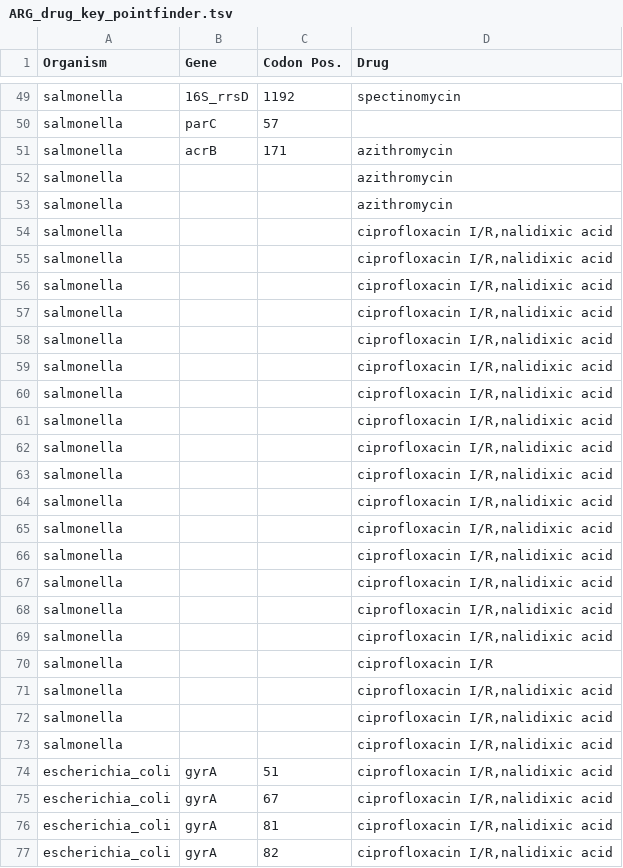
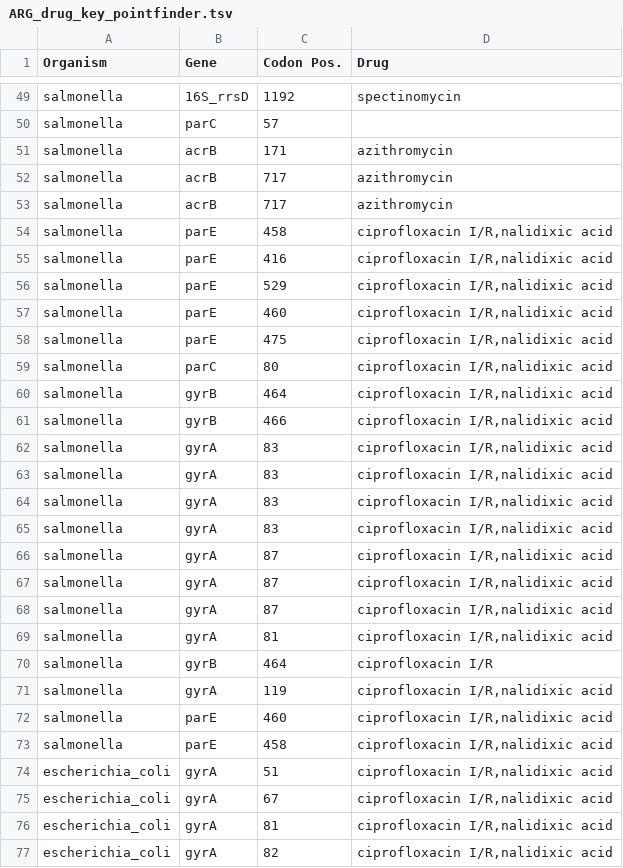
Before and after one commit to phac-nml/staramr, a TSV file: staramr/databases/resistance/data/ARG_drug_key_pointfinder.tsv, drawn as a sheet; only a part is shown, gaps mark what is left out; the diff covers the shown part only.

Commit message:
Updating Pointfinder ARG processing for new style of entries.

```diff
--- a/staramr/databases/resistance/data/ARG_drug_key_pointfinder.tsv
+++ b/staramr/databases/resistance/data/ARG_drug_key_pointfinder.tsv
@@ -51,24 +51,24 @@ salmonella	parC	57
 salmonella	acrB	171	azithromycin
-salmonella			azithromycin
-salmonella			azithromycin
-salmonella			ciprofloxacin I/R,nalidixic acid
-salmonella			ciprofloxacin I/R,nalidixic acid
-salmonella			ciprofloxacin I/R,nalidixic acid
-salmonella			ciprofloxacin I/R,nalidixic acid
-salmonella			ciprofloxacin I/R,nalidixic acid
-salmonella			ciprofloxacin I/R,nalidixic acid
-salmonella			ciprofloxacin I/R,nalidixic acid
-salmonella			ciprofloxacin I/R,nalidixic acid
-salmonella			ciprofloxacin I/R,nalidixic acid
-salmonella			ciprofloxacin I/R,nalidixic acid
-salmonella			ciprofloxacin I/R,nalidixic acid
-salmonella			ciprofloxacin I/R,nalidixic acid
-salmonella			ciprofloxacin I/R,nalidixic acid
-salmonella			ciprofloxacin I/R,nalidixic acid
-salmonella			ciprofloxacin I/R,nalidixic acid
-salmonella			ciprofloxacin I/R,nalidixic acid
-salmonella			ciprofloxacin I/R
-salmonella			ciprofloxacin I/R,nalidixic acid
-salmonella			ciprofloxacin I/R,nalidixic acid
-salmonella			ciprofloxacin I/R,nalidixic acid
+salmonella	acrB	717	azithromycin
+salmonella	acrB	717	azithromycin
+salmonella	parE	458	ciprofloxacin I/R,nalidixic acid
+salmonella	parE	416	ciprofloxacin I/R,nalidixic acid
+salmonella	parE	529	ciprofloxacin I/R,nalidixic acid
+salmonella	parE	460	ciprofloxacin I/R,nalidixic acid
+salmonella	parE	475	ciprofloxacin I/R,nalidixic acid
+salmonella	parC	80	ciprofloxacin I/R,nalidixic acid
+salmonella	gyrB	464	ciprofloxacin I/R,nalidixic acid
+salmonella	gyrB	466	ciprofloxacin I/R,nalidixic acid
+salmonella	gyrA	83	ciprofloxacin I/R,nalidixic acid
+salmonella	gyrA	83	ciprofloxacin I/R,nalidixic acid
+salmonella	gyrA	83	ciprofloxacin I/R,nalidixic acid
+salmonella	gyrA	83	ciprofloxacin I/R,nalidixic acid
+salmonella	gyrA	87	ciprofloxacin I/R,nalidixic acid
+salmonella	gyrA	87	ciprofloxacin I/R,nalidixic acid
+salmonella	gyrA	87	ciprofloxacin I/R,nalidixic acid
+salmonella	gyrA	81	ciprofloxacin I/R,nalidixic acid
+salmonella	gyrB	464	ciprofloxacin I/R
+salmonella	gyrA	119	ciprofloxacin I/R,nalidixic acid
+salmonella	parE	460	ciprofloxacin I/R,nalidixic acid
+salmonella	parE	458	ciprofloxacin I/R,nalidixic acid
 escherichia_coli	gyrA	51	ciprofloxacin I/R,nalidixic acid
```
Also changed, not shown: 60 edited cells elsewhere in this file, 1 other file.
